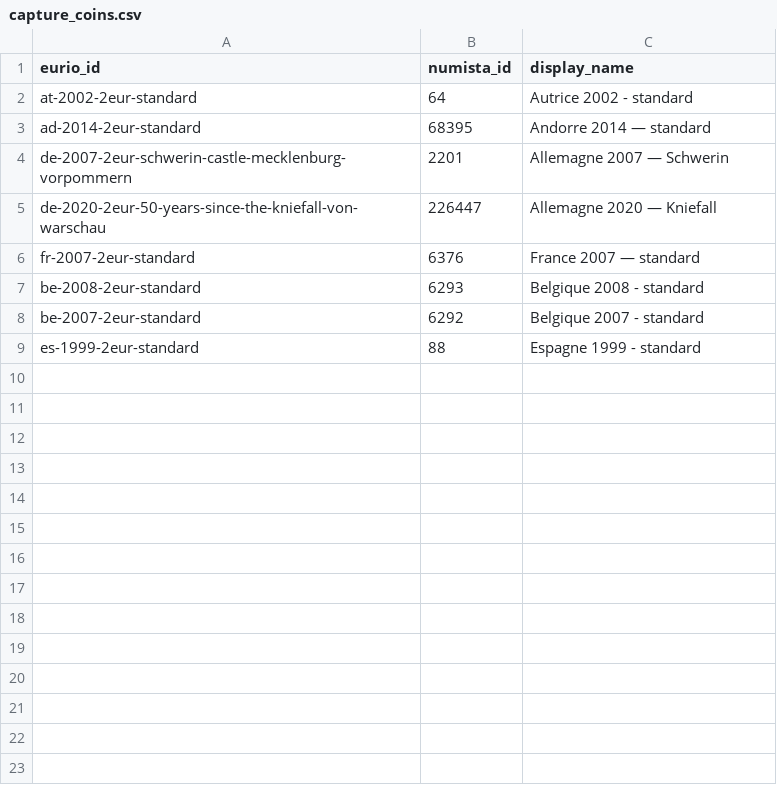
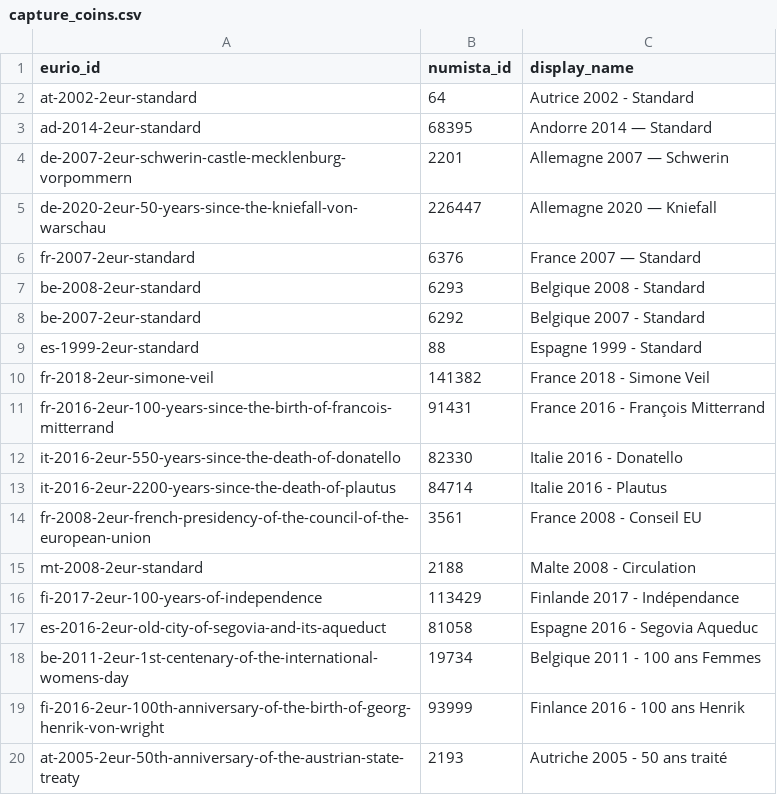
Before and after one commit to Musubi42/Eurio, a CSV file: app-android/src/main/assets/capture_coins.csv, drawn as a sheet.

Commit message:
WIP

```diff
--- a/app-android/src/main/assets/capture_coins.csv
+++ b/app-android/src/main/assets/capture_coins.csv
@@ -1,9 +1,20 @@
 eurio_id;numista_id;display_name
-at-2002-2eur-standard;64;Autrice 2002 - standard
-ad-2014-2eur-standard;68395;Andorre 2014 — standard
+at-2002-2eur-standard;64;Autrice 2002 - Standard
+ad-2014-2eur-standard;68395;Andorre 2014 — Standard
 de-2007-2eur-schwerin-castle-mecklenburg-vorpommern;2201;Allemagne 2007 — Schwerin
 de-2020-2eur-50-years-since-the-kniefall-von-warschau;226447;Allemagne 2020 — Kniefall
-fr-2007-2eur-standard;6376;France 2007 — standard
-be-2008-2eur-standard;6293;Belgique 2008 - standard
-be-2007-2eur-standard;6292;Belgique 2007 - standard
-es-1999-2eur-standard;88;Espagne 1999 - standard
+fr-2007-2eur-standard;6376;France 2007 — Standard
+be-2008-2eur-standard;6293;Belgique 2008 - Standard
+be-2007-2eur-standard;6292;Belgique 2007 - Standard
+es-1999-2eur-standard;88;Espagne 1999 - Standard
+fr-2018-2eur-simone-veil;141382;France 2018 - Simone Veil
+fr-2016-2eur-100-years-since-the-birth-of-francois-mitterrand;91431;France 2016 - François Mitterrand
+it-2016-2eur-550-years-since-the-death-of-donatello;82330;Italie 2016 - Donatello
+it-2016-2eur-2200-years-since-the-death-of-plautus;84714;Italie 2016 - Plautus
+fr-2008-2eur-french-presidency-of-the-council-of-the-european-union;3561;France 2008 - Conseil EU
+mt-2008-2eur-standard;2188;Malte 2008 - Circulation
+fi-2017-2eur-100-years-of-independence;113429;Finlande 2017 - Indépendance
+es-2016-2eur-old-city-of-segovia-and-its-aqueduct;81058;Espagne 2016 - Segovia Aqueduc
+be-2011-2eur-1st-centenary-of-the-international-womens-day;19734;Belgique 2011 - 100 ans Femmes
+fi-2016-2eur-100th-anniversary-of-the-birth-of-georg-henrik-von-wright;93999;Finlance 2016 - 100 ans Henrik
+at-2005-2eur-50th-anniversary-of-the-austrian-state-treaty;2193;Autriche 2005 - 50 ans traité
```
